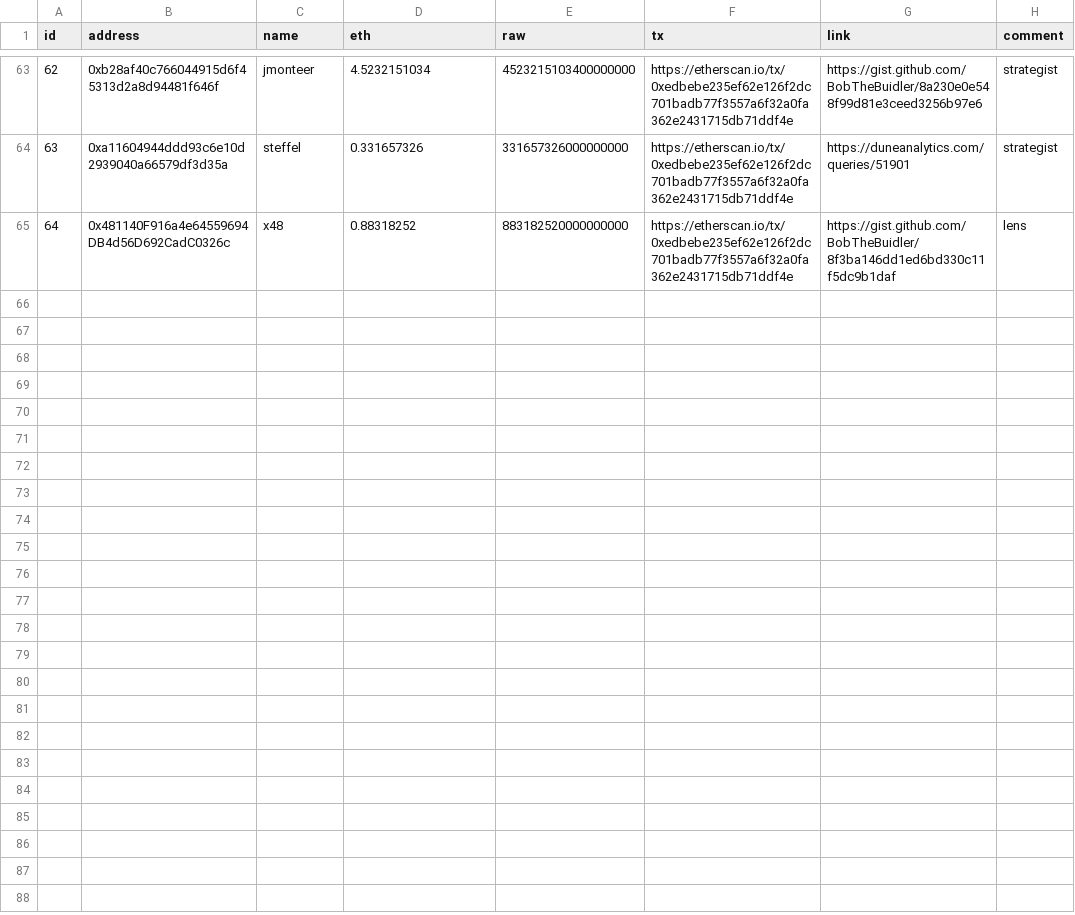
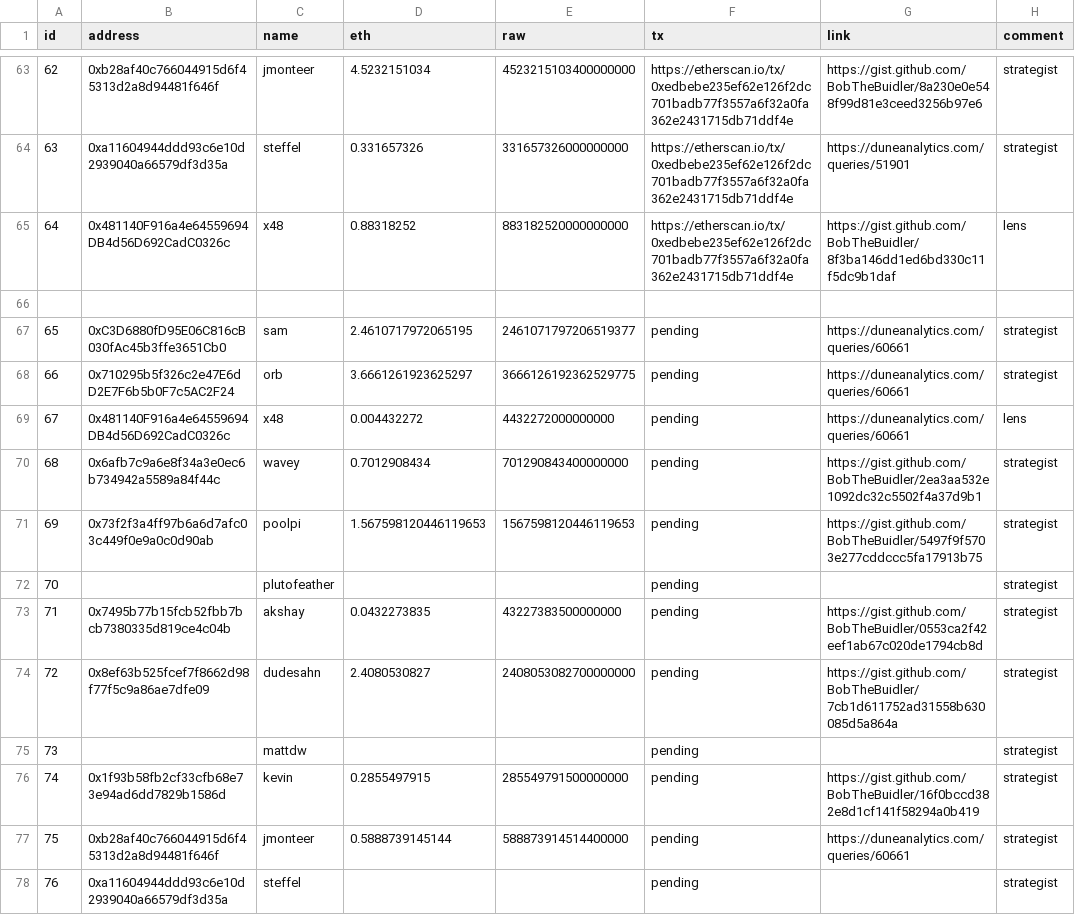
Before and after one commit to yearn/budget, a CSV file: reports/gas/reimbursements.csv, drawn as a sheet; only a part is shown, gaps mark what is left out; the diff names each change by its address in the sheet, - before the commit and + after, or states it on an @@ line.

Commit message:
feat: add reimbursements

```diff
--- a/reports/gas/reimbursements.csv
+++ b/reports/gas/reimbursements.csv
+row 66: (empty)
+row 67: 65 | 0xC3D6880fD95E06C816cB030fAc45b3ffe3651Cb0 | sam | 2.4610717972065195 | 2461071797206519377 | pending | https://duneanalytics.com/queries/60661 | strategist
+row 68: 66 | 0x710295b5f326c2e47E6dD2E7F6b5b0F7c5AC2F24 | orb | 3.6661261923625297 | 3666126192362529775 | pending | https://duneanalytics.com/queries/60661 | strategist
+row 69: 67 | 0x481140F916a4e64559694DB4d56D692CadC0326c | x48 | 0.004432272 | 4432272000000000 | pending | https://duneanalytics.com/queries/60661 | lens
+row 70: 68 | 0x6afb7c9a6e8f34a3e0ec6b734942a5589a84f44c | wavey | 0.7012908434 | 701290843400000000 | pending | https://gist.github.com/BobTheBuidler/2ea3aa532e1092dc32c5502f4a37d9b1 | strategist
+row 71: 69 | 0x73f2f3a4ff97b6a6d7afc03c449f0e9a0c0d90ab | poolpi | 1.567598120446119653 | 1567598120446119653 | pending | https://gist.github.com/BobTheBuidler/5497f9f5703e277cddccc5fa17913b75 | strategist
+row 72: 70 |  | plutofeather |  |  | pending |  | strategist
+row 73: 71 | 0x7495b77b15fcb52fbb7bcb7380335d819ce4c04b | akshay | 0.0432273835 | 43227383500000000 | pending | https://gist.github.com/BobTheBuidler/0553ca2f42eef1ab67c020de1794cb8d | strategist
+row 74: 72 | 0x8ef63b525fcef7f8662d98f77f5c9a86ae7dfe09 | dudesahn | 2.4080530827 | 2408053082700000000 | pending | https://gist.github.com/BobTheBuidler/7cb1d611752ad31558b630085d5a864a | strategist
+row 75: 73 |  | mattdw |  |  | pending |  | strategist
+row 76: 74 | 0x1f93b58fb2cf33cfb68e73e94ad6dd7829b1586d | kevin | 0.2855497915 | 285549791500000000 | pending | https://gist.github.com/BobTheBuidler/16f0bccd382e8d1cf141f58294a0b419 | strategist
+row 77: 75 | 0xb28af40c766044915d6f45313d2a8d94481f646f | jmonteer | 0.5888739145144 | 588873914514400000 | pending | https://duneanalytics.com/queries/60661 | strategist
+row 78: 76 | 0xa11604944ddd93c6e10d2939040a66579df3d35a | steffel |  |  | pending |  | strategist
```
